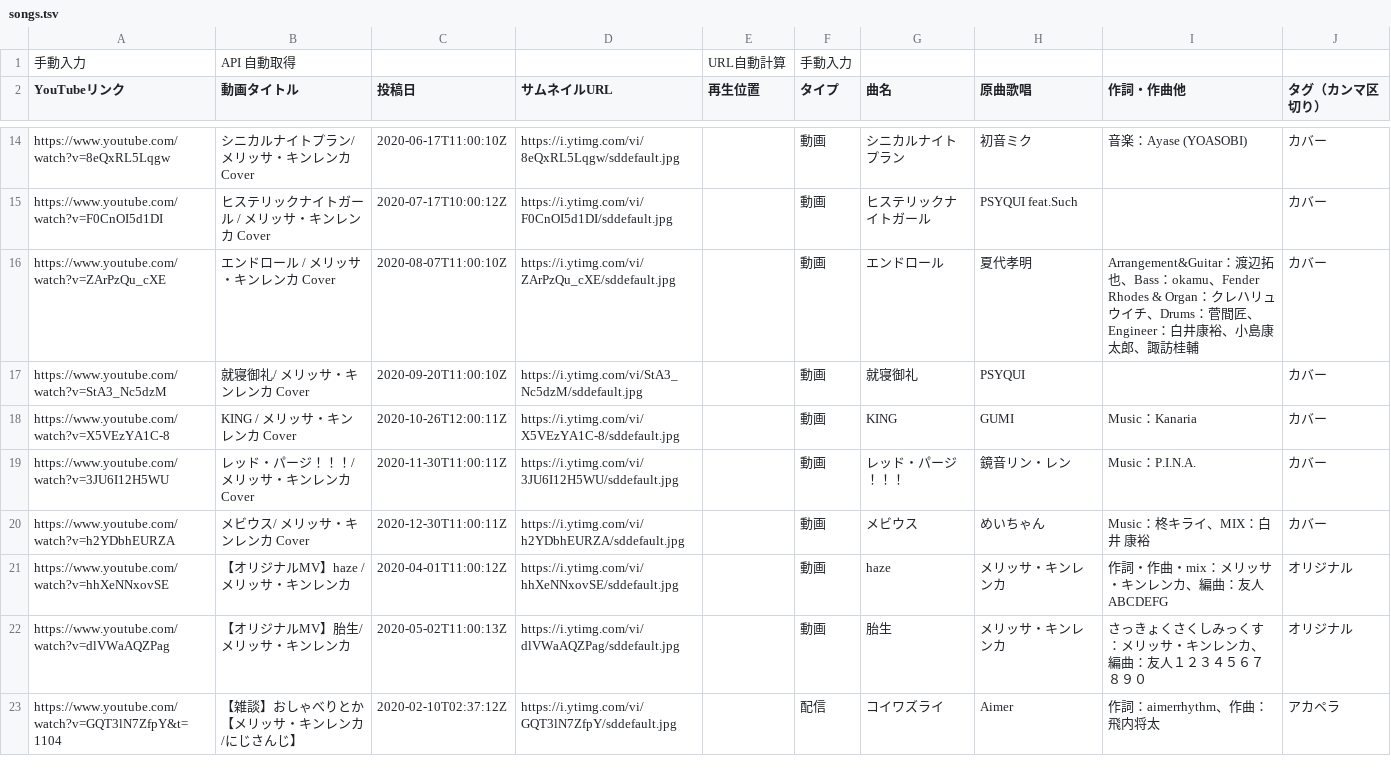
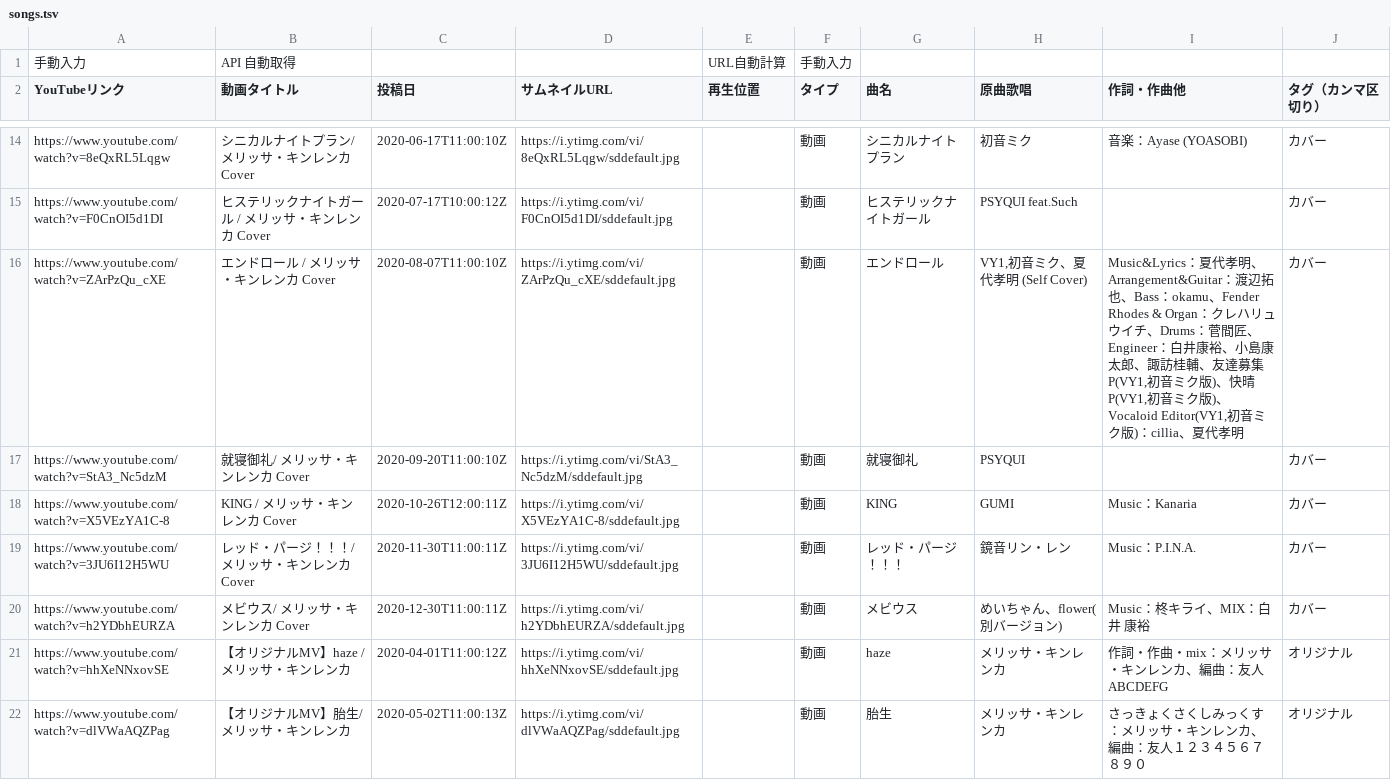
Before and after one commit to typewriter/meliuta, a TSV file: web/public/songs.tsv, drawn as a sheet; only a part is shown, gaps mark what is left out; the shorter side is filled out with more unchanged rows.

Commit message:
Fix original song information (エンドロール, メビウス)

```diff
--- a/web/public/songs.tsv
+++ b/web/public/songs.tsv
@@ -15,3 +15,3 @@ https://www.youtube.com/watch?v=8eQxRL5Lqgw	シニカルナイトプラン/ メ
 https://www.youtube.com/watch?v=F0CnOI5d1DI	ヒステリックナイトガール / メリッサ・キンレンカ Cover	2020-07-17T10:00:12Z	https://i.ytimg.com/vi/F0CnOI5d1DI/sddefault.jpg		動画	ヒステリックナイトガール 	PSYQUI feat.Such		カバー
-https://www.youtube.com/watch?v=ZArPzQu_cXE	エンドロール / メリッサ・キンレンカ Cover	2020-08-07T11:00:10Z	https://i.ytimg.com/vi/ZArPzQu_cXE/sddefault.jpg		動画	エンドロール 	夏代孝明	Arrangement&Guitar：渡辺拓也、Bass：okamu、Fender Rhodes & Organ：クレハリュウイチ、Drums：菅間匠、Engineer：白井康裕、小島康太郎、諏訪桂輔	カバー
+https://www.youtube.com/watch?v=ZArPzQu_cXE	エンドロール / メリッサ・キンレンカ Cover	2020-08-07T11:00:10Z	https://i.ytimg.com/vi/ZArPzQu_cXE/sddefault.jpg		動画	エンドロール 	VY1,初音ミク、夏代孝明 (Self Cover)	Music&Lyrics：夏代孝明、Arrangement&Guitar：渡辺拓也、Bass：okamu、Fender Rhodes & Organ：クレハリュウイチ、Drums：菅間匠、Engineer：白井康裕、小島康太郎、諏訪桂輔、友達募集P(VY1,初音ミク版)、快晴P(VY1,初音ミク版)、Vocaloid Editor(VY1,初音ミク版)：cillia、夏代孝明	カバー
 https://www.youtube.com/watch?v=StA3_Nc5dzM	就寝御礼/ メリッサ・キンレンカ Cover	2020-09-20T11:00:10Z	https://i.ytimg.com/vi/StA3_Nc5dzM/sddefault.jpg		動画	就寝御礼	PSYQUI		カバー
@@ -19,3 +19,3 @@ https://www.youtube.com/watch?v=X5VEzYA1C-8	KING / メリッサ・キンレン
 https://www.youtube.com/watch?v=3JU6I12H5WU	レッド・パージ！！！/ メリッサ・キンレンカ Cover	2020-11-30T11:00:11Z	https://i.ytimg.com/vi/3JU6I12H5WU/sddefault.jpg		動画	レッド・パージ！！！	鏡音リン・レン	Music：P.I.N.A.	カバー
-https://www.youtube.com/watch?v=h2YDbhEURZA	メビウス/ メリッサ・キンレンカ Cover	2020-12-30T11:00:11Z	https://i.ytimg.com/vi/h2YDbhEURZA/sddefault.jpg		動画	メビウス	めいちゃん	Music：柊キライ、MIX：白井 康裕	カバー
+https://www.youtube.com/watch?v=h2YDbhEURZA	メビウス/ メリッサ・キンレンカ Cover	2020-12-30T11:00:11Z	https://i.ytimg.com/vi/h2YDbhEURZA/sddefault.jpg		動画	メビウス	めいちゃん、flower(別バージョン)	Music：柊キライ、MIX：白井 康裕	カバー
 https://www.youtube.com/watch?v=hhXeNNxovSE	【オリジナルMV】haze / メリッサ・キンレンカ	2020-04-01T11:00:12Z	https://i.ytimg.com/vi/hhXeNNxovSE/sddefault.jpg		動画	haze	メリッサ・キンレンカ	作詞・作曲・mix：メリッサ・キンレンカ、編曲：友人ABCDEFG	オリジナル
```
